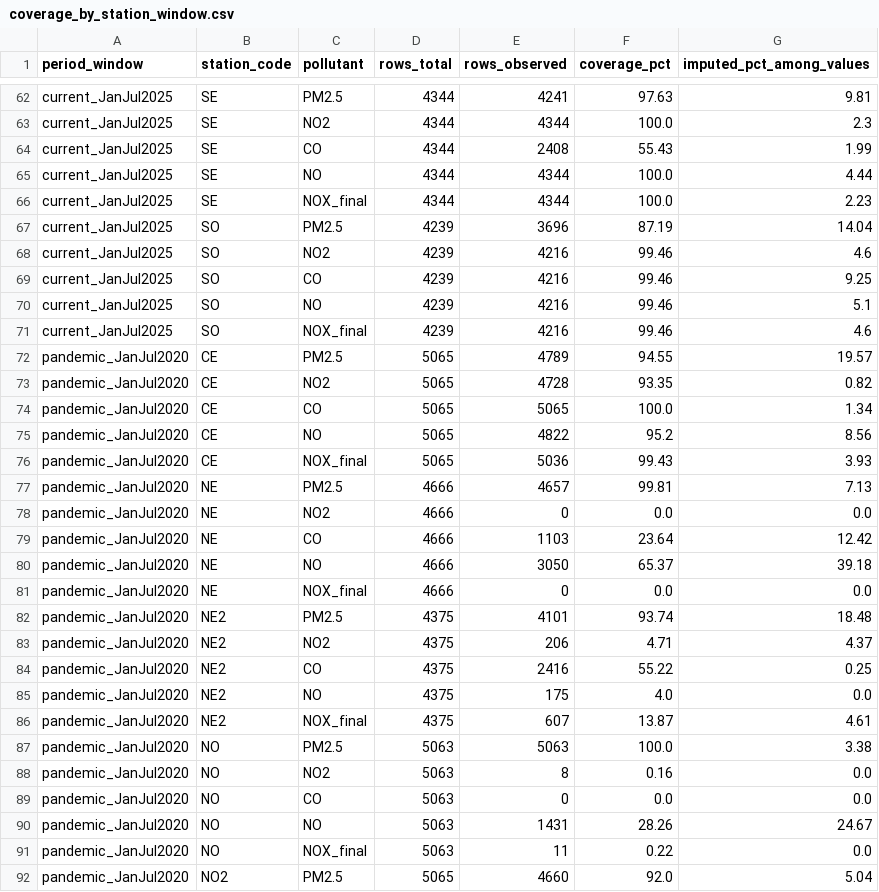
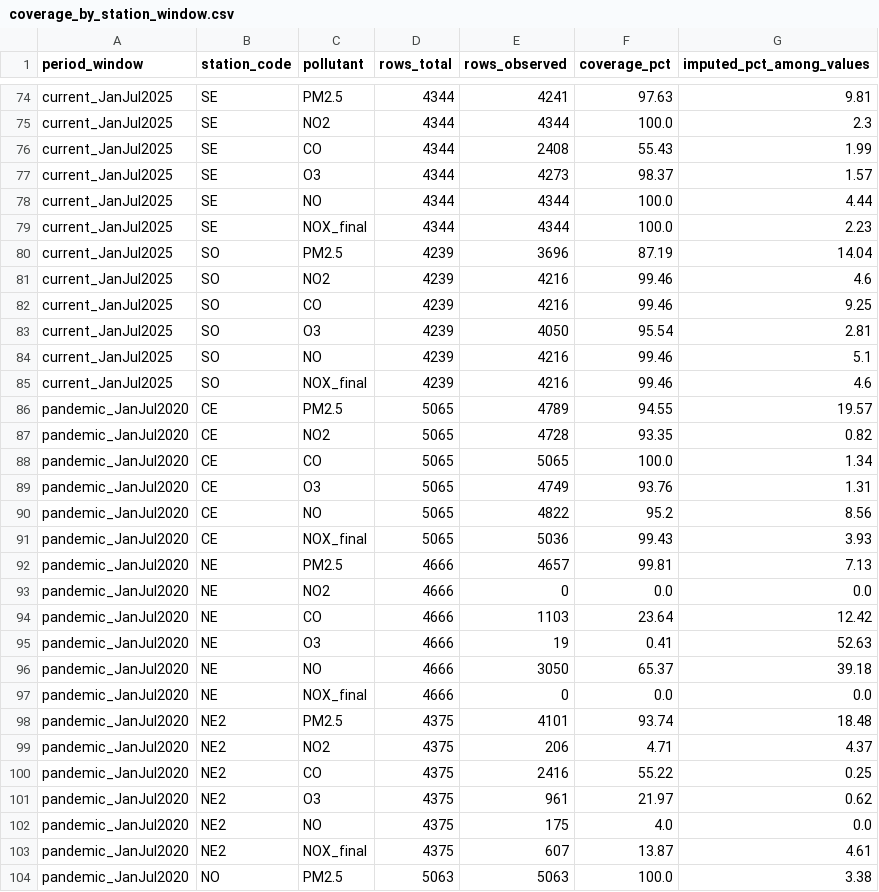
Before and after one commit to Facundo-Barbera/MA2003B-Reto, a CSV file: reports/tables/coverage_by_station_window.csv, drawn as a sheet; only a part is shown, gaps mark what is left out; the shorter side is filled out with more unchanged rows; the diff covers the shown part only.

```diff
--- a/reports/tables/coverage_by_station_window.csv
+++ b/reports/tables/coverage_by_station_window.csv
@@ -64,2 +76,3 @@ current_JanJul2025,SE,NO2,4344,4344,100.0,2.3
 current_JanJul2025,SE,CO,4344,2408,55.43,1.99
+current_JanJul2025,SE,O3,4344,4273,98.37,1.57
 current_JanJul2025,SE,NO,4344,4344,100.0,4.44
@@ -69,2 +82,3 @@ current_JanJul2025,SO,NO2,4239,4216,99.46,4.6
 current_JanJul2025,SO,CO,4239,4216,99.46,9.25
+current_JanJul2025,SO,O3,4239,4050,95.54,2.81
 current_JanJul2025,SO,NO,4239,4216,99.46,5.1
@@ -74,2 +88,3 @@ pandemic_JanJul2020,CE,NO2,5065,4728,93.35,0.82
 pandemic_JanJul2020,CE,CO,5065,5065,100.0,1.34
+pandemic_JanJul2020,CE,O3,5065,4749,93.76,1.31
 pandemic_JanJul2020,CE,NO,5065,4822,95.2,8.56
@@ -79,2 +94,3 @@ pandemic_JanJul2020,NE,NO2,4666,0,0.0,0.0
 pandemic_JanJul2020,NE,CO,4666,1103,23.64,12.42
+pandemic_JanJul2020,NE,O3,4666,19,0.41,52.63
 pandemic_JanJul2020,NE,NO,4666,3050,65.37,39.18
@@ -84,2 +100,3 @@ pandemic_JanJul2020,NE2,NO2,4375,206,4.71,4.37
 pandemic_JanJul2020,NE2,CO,4375,2416,55.22,0.25
+pandemic_JanJul2020,NE2,O3,4375,961,21.97,0.62
 pandemic_JanJul2020,NE2,NO,4375,175,4.0,0.0
```
Also changed, not shown: 16 added rows and 29 edited cells elsewhere in this file, reports/tables/gap_stats_by_station_pollutant_period.csv, reports/tables/lineage_panel_JanJul_2020_2024_2025_AB_v1.csv, 18 other files.
